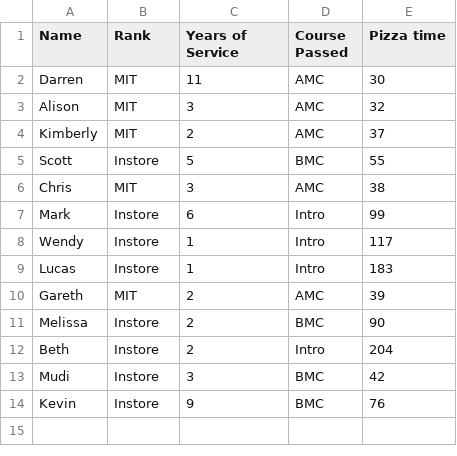
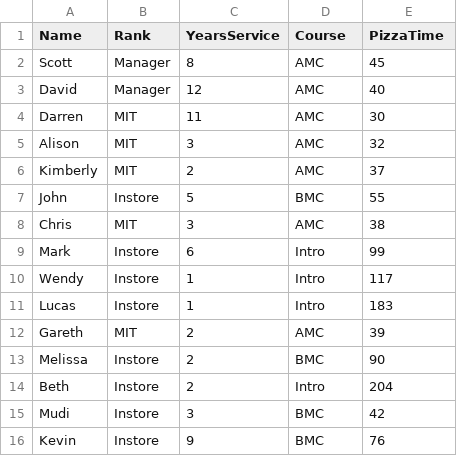
Before and after one commit to kennedydmb/Pizza-Efficenciency-Dashboard, a CSV file: data/Results.csv, drawn as a sheet.

Commit message:
Added 'average pizza time vs rank' graph and 'average years service vs rank'

```diff
--- a/data/Results.csv
+++ b/data/Results.csv
@@ -1,2 +1,4 @@
-Name,Rank,Years of Service,Course Passed,Pizza time
+Name,Rank,YearsService,Course,PizzaTime
+Scott,Manager,8,AMC,45
+David,Manager,12,AMC,40
 Darren,MIT,11,AMC,30
@@ -4,3 +6,3 @@ Alison,MIT,3,AMC,32
 Kimberly,MIT,2,AMC,37
-Scott,Instore,5,BMC,55
+John,Instore,5,BMC,55
 Chris,MIT,3,AMC,38
```
Also changed, not shown: 2 other files.
